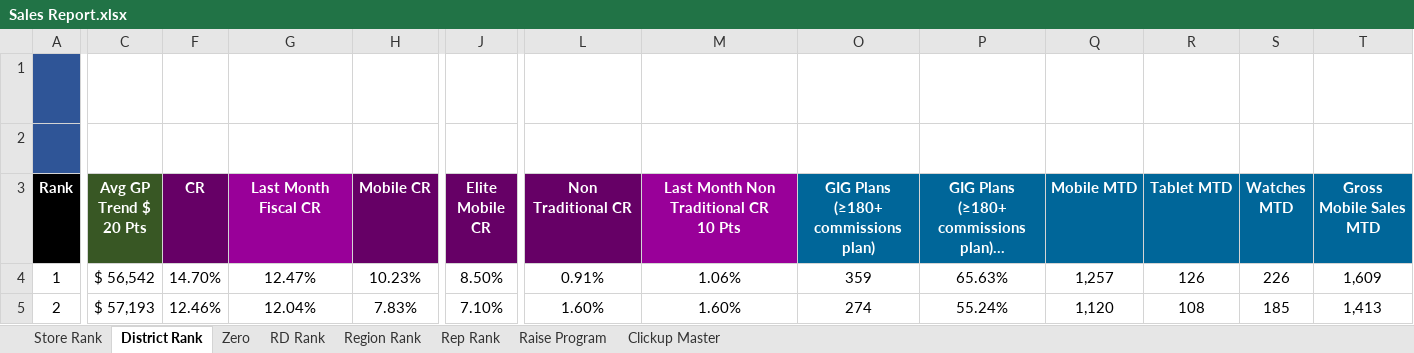
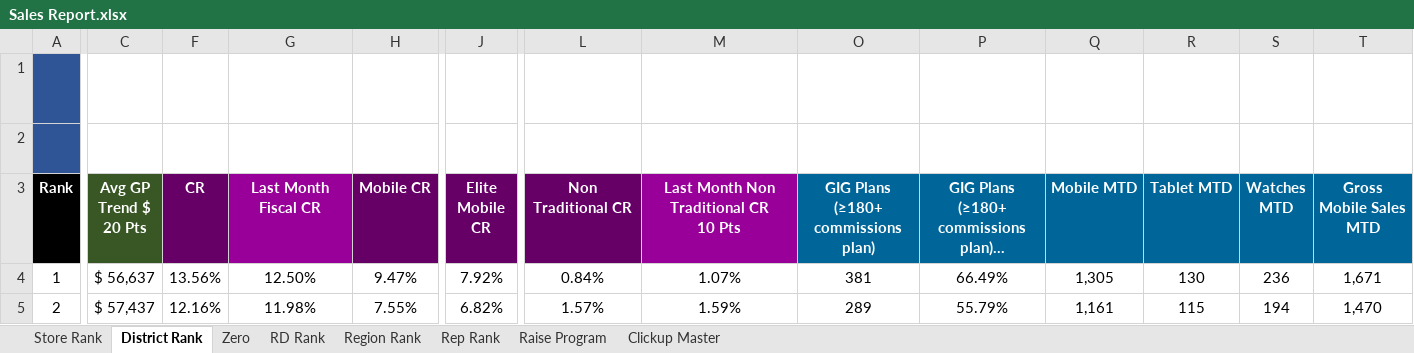
Before and after one commit to BlufoxMobile/Daily-Sales-Report, an Excel workbook: data/Sales Report.xlsx, sheet District Rank, drawn as a sheet; only a part is shown, gaps mark what is left out; long unchanged cells end in …; values as stored, in another font and other column widths than the file's, no borders; charts and pictures and conditional formats not drawn; the diff covers the shown part only; the diff names each change by its address in the sheet, - before the commit and + after, or states it on an @@ line.

```diff
--- a/data/Sales Report.xlsx (sheet District Rank)
+++ b/data/Sales Report.xlsx (sheet District Rank)
-C4 (Avg GP Trend $ 20 Pts): $ 56,542
+C4 (Avg GP Trend $ 20 Pts): $ 56,637
-F4 (CR): 14.70%
+F4 (CR): 13.56%
-G4 (Last Month Fiscal CR): 12.47%
+G4 (Last Month Fiscal CR): 12.50%
-H4 (Mobile CR): 10.23%
+H4 (Mobile CR): 9.47%
-J4 (Elite Mobile CR): 8.50%
+J4 (Elite Mobile CR): 7.92%
-L4 (Non Traditional CR): 0.91%
+L4 (Non Traditional CR): 0.84%
-M4: 1.06%
+M4: 1.07%
-O4: 359
+O4: 381
-P4: 65.63%
+P4: 66.49%
-Q4 (Mobile MTD): 1,257
+Q4 (Mobile MTD): 1,305
-R4 (Tablet MTD): 126
+R4 (Tablet MTD): 130
-S4 (Watches MTD): 226
+S4 (Watches MTD): 236
-T4 (Gross Mobile Sales MTD): 1,609
+T4 (Gross Mobile Sales MTD): 1,671
-C5 (Avg GP Trend $ 20 Pts): $ 57,193
+C5 (Avg GP Trend $ 20 Pts): $ 57,437
-F5 (CR): 12.46%
+F5 (CR): 12.16%
-G5 (Last Month Fiscal CR): 12.04%
+G5 (Last Month Fiscal CR): 11.98%
-H5 (Mobile CR): 7.83%
+H5 (Mobile CR): 7.55%
-J5 (Elite Mobile CR): 7.10%
+J5 (Elite Mobile CR): 6.82%
-L5 (Non Traditional CR): 1.60%
+L5 (Non Traditional CR): 1.57%
-M5: 1.60%
+M5: 1.59%
-O5: 274
+O5: 289
-P5: 55.24%
+P5: 55.79%
-Q5 (Mobile MTD): 1,120
+Q5 (Mobile MTD): 1,161
-R5 (Tablet MTD): 108
+R5 (Tablet MTD): 115
-S5 (Watches MTD): 185
+S5 (Watches MTD): 194
-T5 (Gross Mobile Sales MTD): 1,413
+T5 (Gross Mobile Sales MTD): 1,470
```
Also changed, not shown: 2 added rows, 2 removed rows and 470 edited cells elsewhere in this sheet, sheet Rep Rank, sheet Store Rank, sheet Zero, sheet Region Rank, sheet RD Rank, sheet Raise Program, hidden cells.
